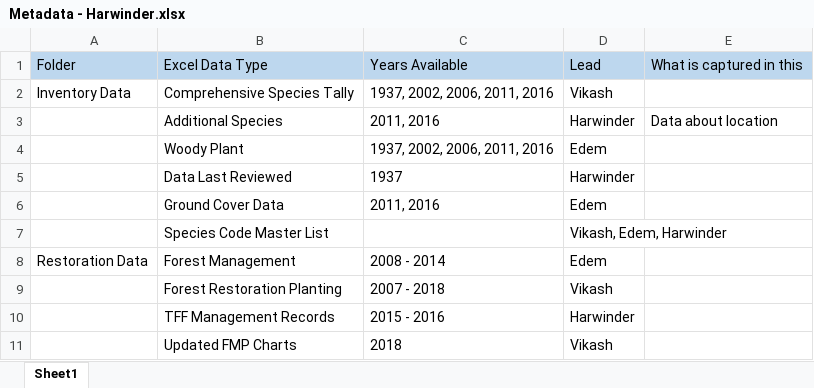
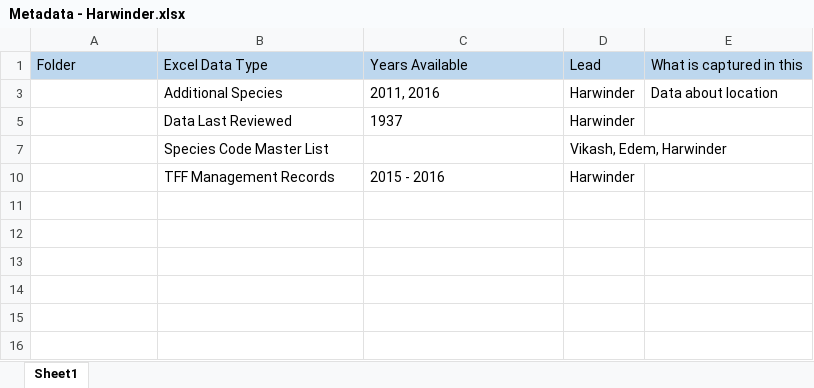
Before and after one commit to EdemD/DataSnipers, an Excel workbook: Understanding Data/Metadata - Harwinder.xlsx, sheet Sheet1, drawn as a sheet; values as stored, in another font and other column widths than the file's, no borders; the diff names each change by its address in the sheet, - before the commit and + after, or states it on an @@ line.

```diff
--- a/Understanding Data/Metadata - Harwinder.xlsx (sheet Sheet1)
+++ b/Understanding Data/Metadata - Harwinder.xlsx (sheet Sheet1)
@@ row 2 hidden: Inventory Data | Comprehensive Species Tally | 1937, 2002, 2006, 2011, 2016 | Vikash @@
@@ row 4 hidden:  | Woody Plant | 1937, 2002, 2006, 2011, 2016 | Edem @@
@@ row 6 hidden:  | Ground Cover Data | 2011, 2016 | Edem @@
@@ row 8 hidden: Restoration Data | Forest Management | 2008 - 2014 | Edem @@
@@ row 9 hidden:  | Forest Restoration Planting | 2007 - 2018 | Vikash @@
@@ row 11 hidden:  | Updated FMP Charts | 2018 | Vikash @@
```
Also changed, not shown: 1 other file.
